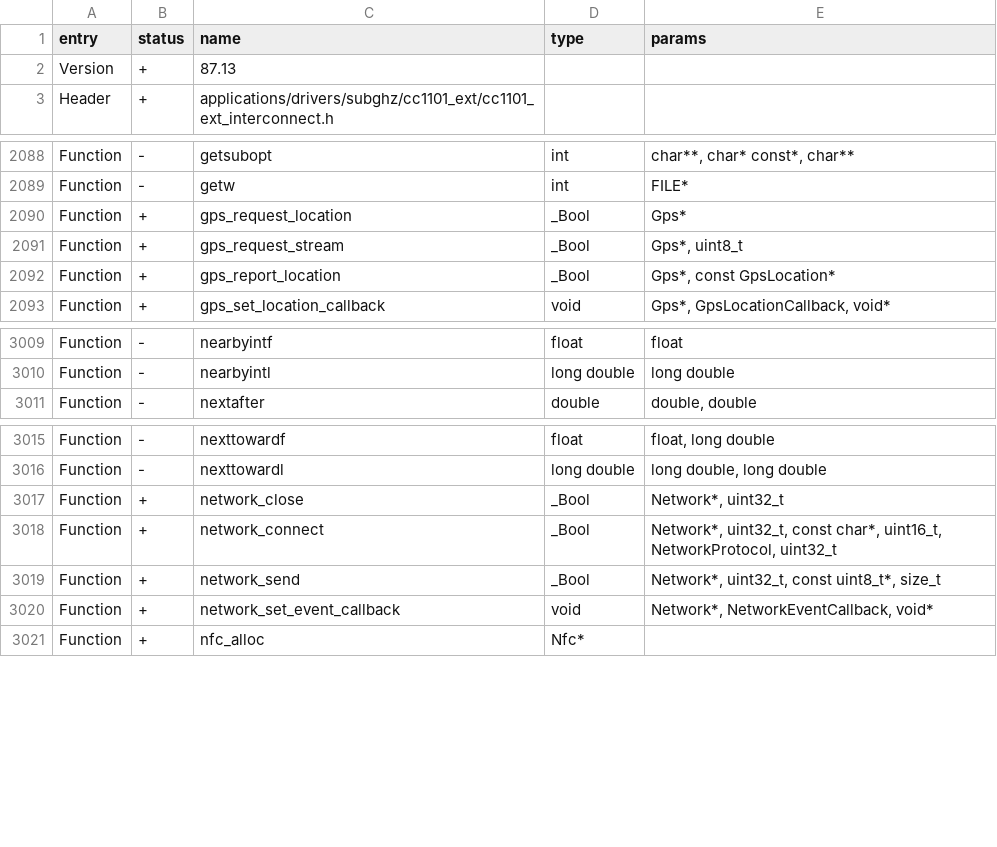
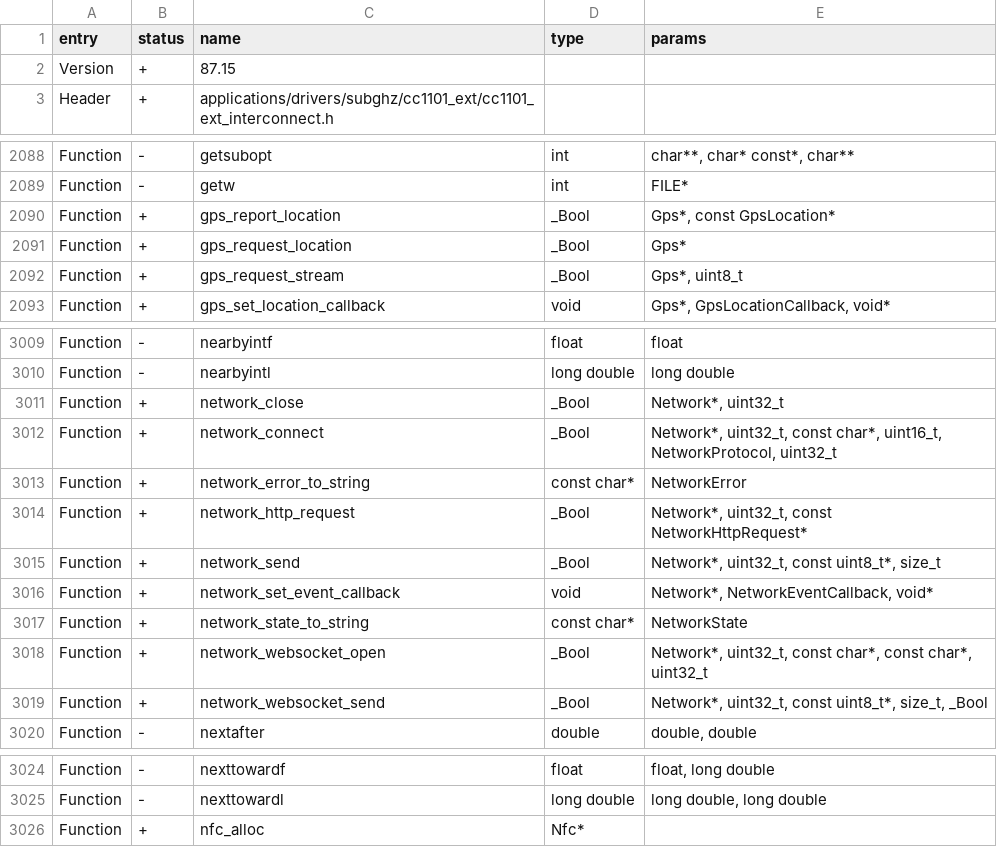
Before and after one commit to DarkFlippers/unleashed-firmware, a CSV file: targets/f7/api_symbols.csv, drawn as a sheet; only a part is shown, gaps mark what is left out.

Commit message:
RPC network: add http/s, add websockets

```diff
--- a/targets/f7/api_symbols.csv
+++ b/targets/f7/api_symbols.csv
@@ -1,3 +1,3 @@
 entry,status,name,type,params
-Version,+,87.13,,
+Version,+,87.15,,
 Header,+,applications/drivers/subghz/cc1101_ext/cc1101_ext_interconnect.h,,
@@ -2089,5 +2089,5 @@ Function,-,getsubopt,int,"char**, char* const*, char**"
 Function,-,getw,int,FILE*
+Function,+,gps_report_location,_Bool,"Gps*, const GpsLocation*"
 Function,+,gps_request_location,_Bool,Gps*
 Function,+,gps_request_stream,_Bool,"Gps*, uint8_t"
-Function,+,gps_report_location,_Bool,"Gps*, const GpsLocation*"
 Function,+,gps_set_location_callback,void,"Gps*, GpsLocationCallback, void*"
@@ -3010,2 +3010,11 @@ Function,-,nearbyintf,float,float
 Function,-,nearbyintl,long double,long double
+Function,+,network_close,_Bool,"Network*, uint32_t"
+Function,+,network_connect,_Bool,"Network*, uint32_t, const char*, uint16_t, NetworkProtocol, uint32_t"
+Function,+,network_error_to_string,const char*,NetworkError
+Function,+,network_http_request,_Bool,"Network*, uint32_t, const NetworkHttpRequest*"
+Function,+,network_send,_Bool,"Network*, uint32_t, const uint8_t*, size_t"
+Function,+,network_set_event_callback,void,"Network*, NetworkEventCallback, void*"
+Function,+,network_state_to_string,const char*,NetworkState
+Function,+,network_websocket_open,_Bool,"Network*, uint32_t, const char*, const char*, uint32_t"
+Function,+,network_websocket_send,_Bool,"Network*, uint32_t, const uint8_t*, size_t, _Bool"
 Function,-,nextafter,double,"double, double"
@@ -3016,6 +3025,2 @@ Function,-,nexttowardf,float,"float, long double"
 Function,-,nexttowardl,long double,"long double, long double"
-Function,+,network_close,_Bool,"Network*, uint32_t"
-Function,+,network_connect,_Bool,"Network*, uint32_t, const char*, uint16_t, NetworkProtocol, uint32_t"
-Function,+,network_send,_Bool,"Network*, uint32_t, const uint8_t*, size_t"
-Function,+,network_set_event_callback,void,"Network*, NetworkEventCallback, void*"
 Function,+,nfc_alloc,Nfc*,
```
Also changed, not shown: 4 other files.
